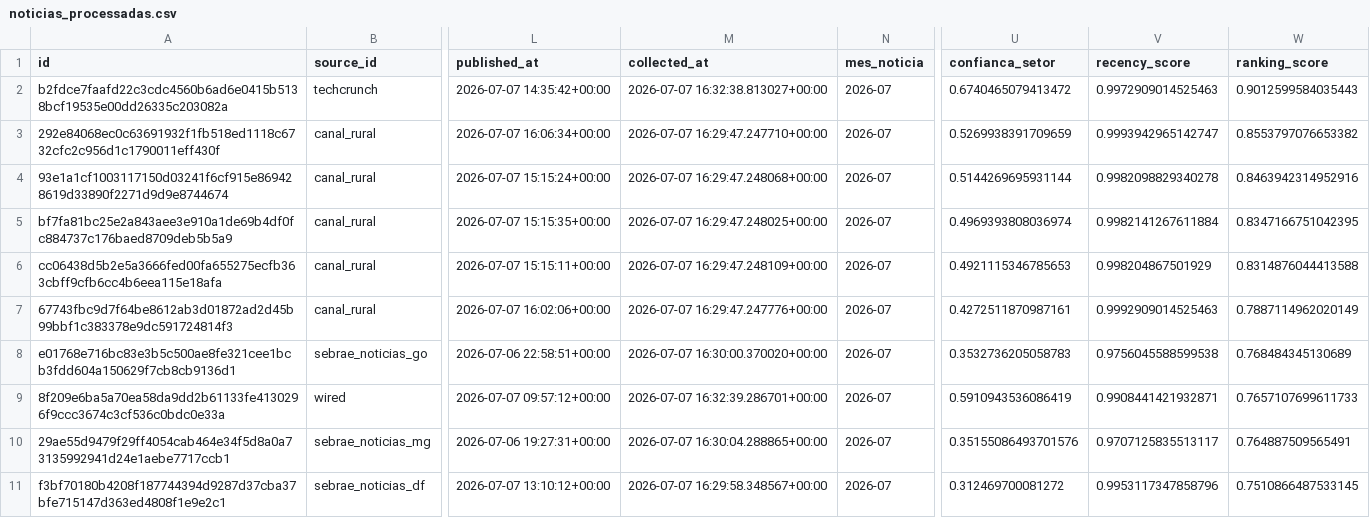
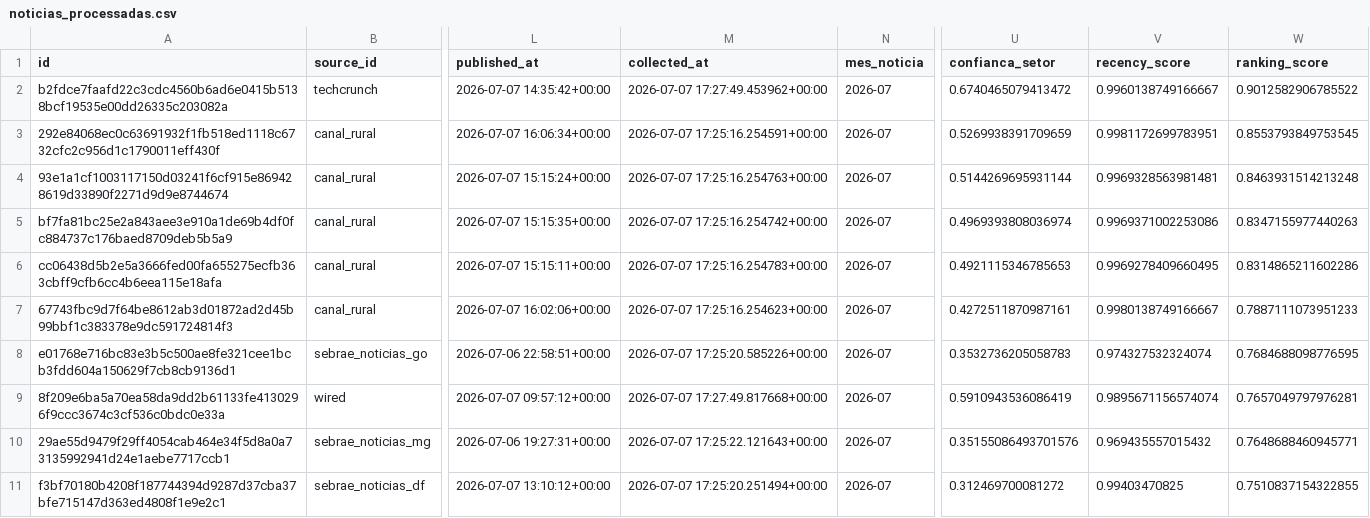
Before and after one commit to sebraepv/news_setorial, a CSV file: noticias_processadas.csv, drawn as a sheet; only a part is shown, gaps mark what is left out; the diff covers the shown part only; the diff names each change by its address in the sheet, - before the commit and + after, or states it on an @@ line.

```diff
--- a/noticias_processadas.csv
+++ b/noticias_processadas.csv
-M2 (collected_at): 2026-07-07 16:32:38.813027+00:00
+M2 (collected_at): 2026-07-07 17:27:49.453962+00:00
-V2 (recency_score): 0.9972909014525463
+V2 (recency_score): 0.9960138749166667
-W2 (ranking_score): 0.9012599584035443
+W2 (ranking_score): 0.9012582906785522
-M3 (collected_at): 2026-07-07 16:29:47.247710+00:00
+M3 (collected_at): 2026-07-07 17:25:16.254591+00:00
-V3 (recency_score): 0.9993942965142747
+V3 (recency_score): 0.9981172699783951
-W3 (ranking_score): 0.8553797076653382
+W3 (ranking_score): 0.8553793849753545
-M4 (collected_at): 2026-07-07 16:29:47.248068+00:00
+M4 (collected_at): 2026-07-07 17:25:16.254763+00:00
-V4 (recency_score): 0.9982098829340278
+V4 (recency_score): 0.9969328563981481
-W4 (ranking_score): 0.8463942314952916
+W4 (ranking_score): 0.8463931514213248
-M5 (collected_at): 2026-07-07 16:29:47.248025+00:00
+M5 (collected_at): 2026-07-07 17:25:16.254742+00:00
-V5 (recency_score): 0.9982141267611884
+V5 (recency_score): 0.9969371002253086
-W5 (ranking_score): 0.8347166751042395
+W5 (ranking_score): 0.8347155977440263
-M6 (collected_at): 2026-07-07 16:29:47.248109+00:00
+M6 (collected_at): 2026-07-07 17:25:16.254783+00:00
-V6 (recency_score): 0.998204867501929
+V6 (recency_score): 0.9969278409660495
-W6 (ranking_score): 0.8314876044413588
+W6 (ranking_score): 0.8314865211602286
-M7 (collected_at): 2026-07-07 16:29:47.247776+00:00
+M7 (collected_at): 2026-07-07 17:25:16.254623+00:00
-V7 (recency_score): 0.9992909014525463
+V7 (recency_score): 0.9980138749166667
-W7 (ranking_score): 0.7887114962020149
+W7 (ranking_score): 0.7887111073951233
-M8 (collected_at): 2026-07-07 16:30:00.370020+00:00
+M8 (collected_at): 2026-07-07 17:25:20.585226+00:00
-V8 (recency_score): 0.9756045588599538
+V8 (recency_score): 0.974327532324074
-W8 (ranking_score): 0.768484345130689
+W8 (ranking_score): 0.7684688098776595
-M9 (collected_at): 2026-07-07 16:32:39.286701+00:00
+M9 (collected_at): 2026-07-07 17:27:49.817668+00:00
-V9 (recency_score): 0.9908441421932871
+V9 (recency_score): 0.9895671156574074
-W9 (ranking_score): 0.7657107699611733
+W9 (ranking_score): 0.7657049797976281
-M10 (collected_at): 2026-07-07 16:30:04.288865+00:00
+M10 (collected_at): 2026-07-07 17:25:22.121643+00:00
-V10 (recency_score): 0.9707125835513117
+V10 (recency_score): 0.969435557015432
-W10 (ranking_score): 0.764887509565491
+W10 (ranking_score): 0.7648688460945771
-M11 (collected_at): 2026-07-07 16:29:58.348567+00:00
+M11 (collected_at): 2026-07-07 17:25:20.251494+00:00
-V11 (recency_score): 0.9953117347858796
+V11 (recency_score): 0.99403470825
-W11 (ranking_score): 0.7510866487533145
+W11 (ranking_score): 0.7510837154322855
```
Also changed, not shown: 1 added row, 1 removed row and 27 edited cells elsewhere in this file, 6 other files.
